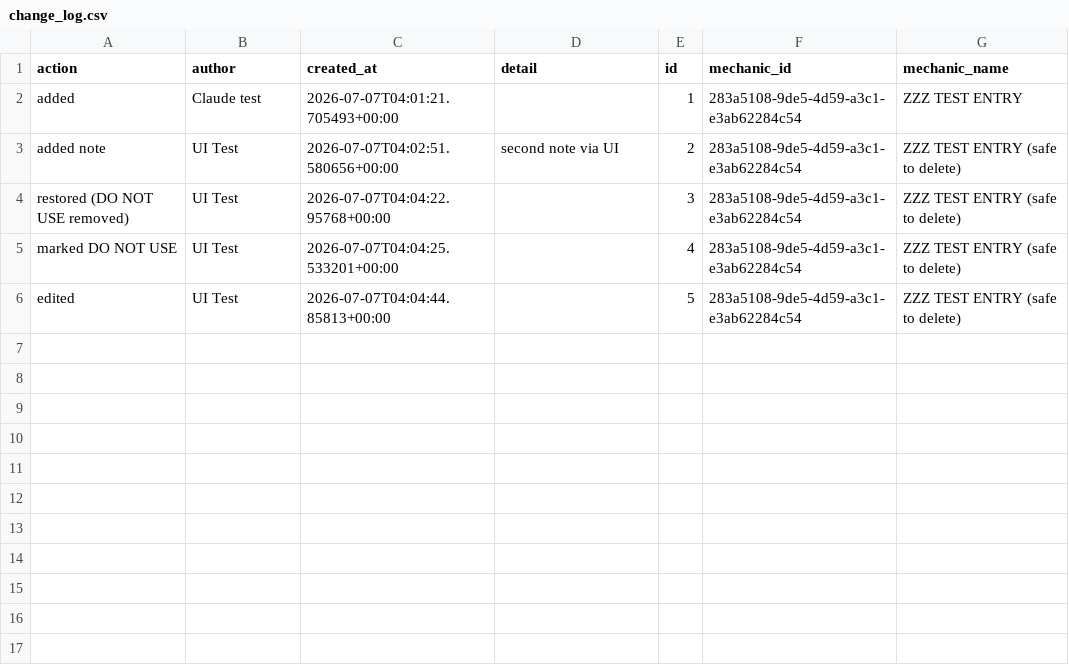
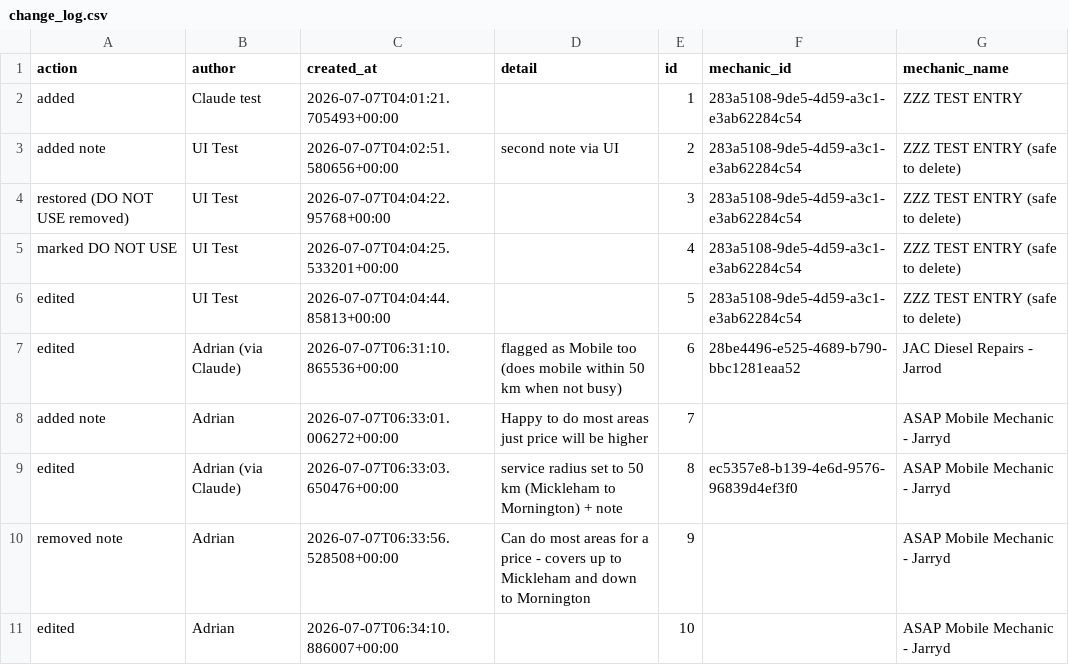
Before and after one commit to Mazza24/verifi-mechanic-map, a CSV file: backup/change_log.csv, drawn as a sheet; the diff names each change by its address in the sheet, - before the commit and + after, or states it on an @@ line.

```diff
--- a/backup/change_log.csv
+++ b/backup/change_log.csv
+row 7: edited | Adrian (via Claude) | 2026-07-07T06:31:10.865536+00:00 | flagged as Mobile too (does mobile within 50 km when not busy) | 6 | 28be4496-e525-4689-b790-bbc1281eaa52 | JAC Diesel Repairs - Jarrod
+row 8: added note | Adrian | 2026-07-07T06:33:01.006272+00:00 | Happy to do most areas just price will be higher | 7 |  | ASAP Mobile Mechanic - Jarryd
+row 9: edited | Adrian (via Claude) | 2026-07-07T06:33:03.650476+00:00 | service radius set to 50 km (Mickleham to Mornington) + note | 8 | ec5357e8-b139-4e6d-9576-96839d4ef3f0 | ASAP Mobile Mechanic - Jarryd
+row 10: removed note | Adrian | 2026-07-07T06:33:56.528508+00:00 | Can do most areas for a price - covers up to Mickleham and down to Mornington | 9 |  | ASAP Mobile Mechanic - Jarryd
+row 11: edited | Adrian | 2026-07-07T06:34:10.886007+00:00 |  | 10 |  | ASAP Mobile Mechanic - Jarryd
```
Also changed, not shown: backup/mechanics.csv.
